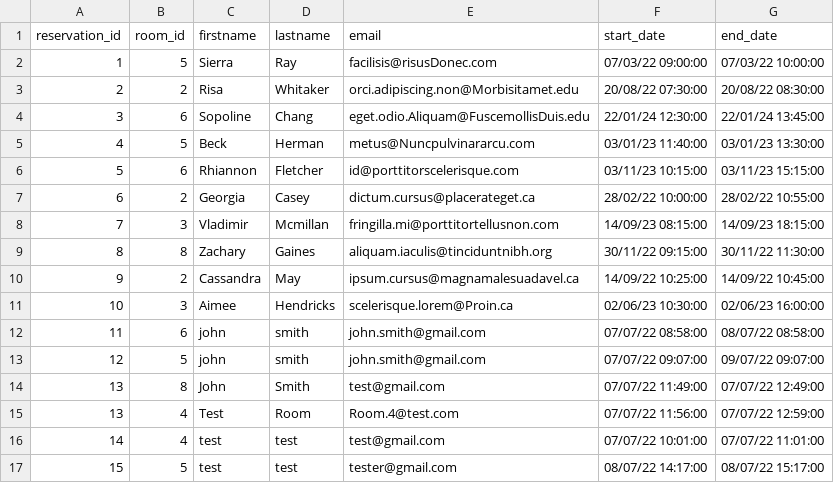
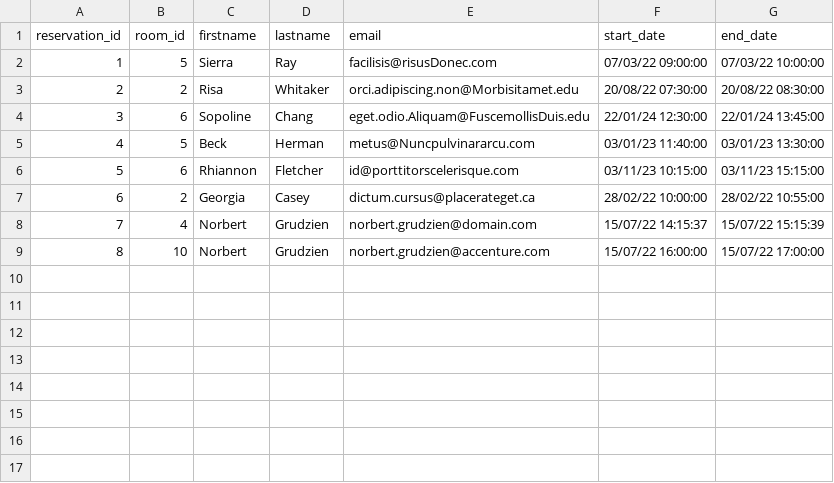
Before and after one commit to ATC-Adobe/php-academy-training2022, a CSV file: src/System/Data/reservations.csv, drawn as a sheet.

```diff
--- a/src/System/Data/reservations.csv
+++ b/src/System/Data/reservations.csv
@@ -7,11 +7,3 @@ reservation_id, room_id, firstname, lastname, email, start_date, end_date
 6, 2, Georgia, Casey, dictum.cursus@placerateget.ca, 28/02/22 10:00:00, 28/02/22 10:55:00,
-7, 3, Vladimir, Mcmillan, fringilla.mi@porttitortellusnon.com, 14/09/23 08:15:00, 14/09/23 18:15:00,
-8, 8, Zachary, Gaines, aliquam.iaculis@tinciduntnibh.org, 30/11/22 09:15:00, 30/11/22 11:30:00,
-9, 2, Cassandra, May, ipsum.cursus@magnamalesuadavel.ca, 14/09/22 10:25:00,  14/09/22 10:45:00,
-10, 3, Aimee, Hendricks, scelerisque.lorem@Proin.ca, 02/06/23 10:30:00, 02/06/23 16:00:00,
-11,6,john,smith,john.smith@gmail.com,"07/07/22 08:58:00","08/07/22 08:58:00",
-12,5,john,smith,john.smith@gmail.com,"07/07/22 09:07:00","09/07/22 09:07:00",
-13,8,John,Smith,test@gmail.com,"07/07/22 11:49:00","07/07/22 12:49:00",
-13,4,Test,Room,Room.4@test.com,"07/07/22 11:56:00","07/07/22 12:59:00"
-14,4,test,test,test@gmail.com,"07/07/22 10:01:00","07/07/22 11:01:00"
-15,5,test,test,tester@gmail.com,"08/07/22 14:17:00","08/07/22 15:17:00"
+7,4,Norbert,Grudzien,norbert.grudzien@domain.com,"15/07/22 14:15:37","15/07/22 15:15:39"
+8,10,Norbert,Grudzien,norbert.grudzien@accenture.com,"15/07/22 16:00:00","15/07/22 17:00:00"
```
Also changed, not shown: 10 other files.
